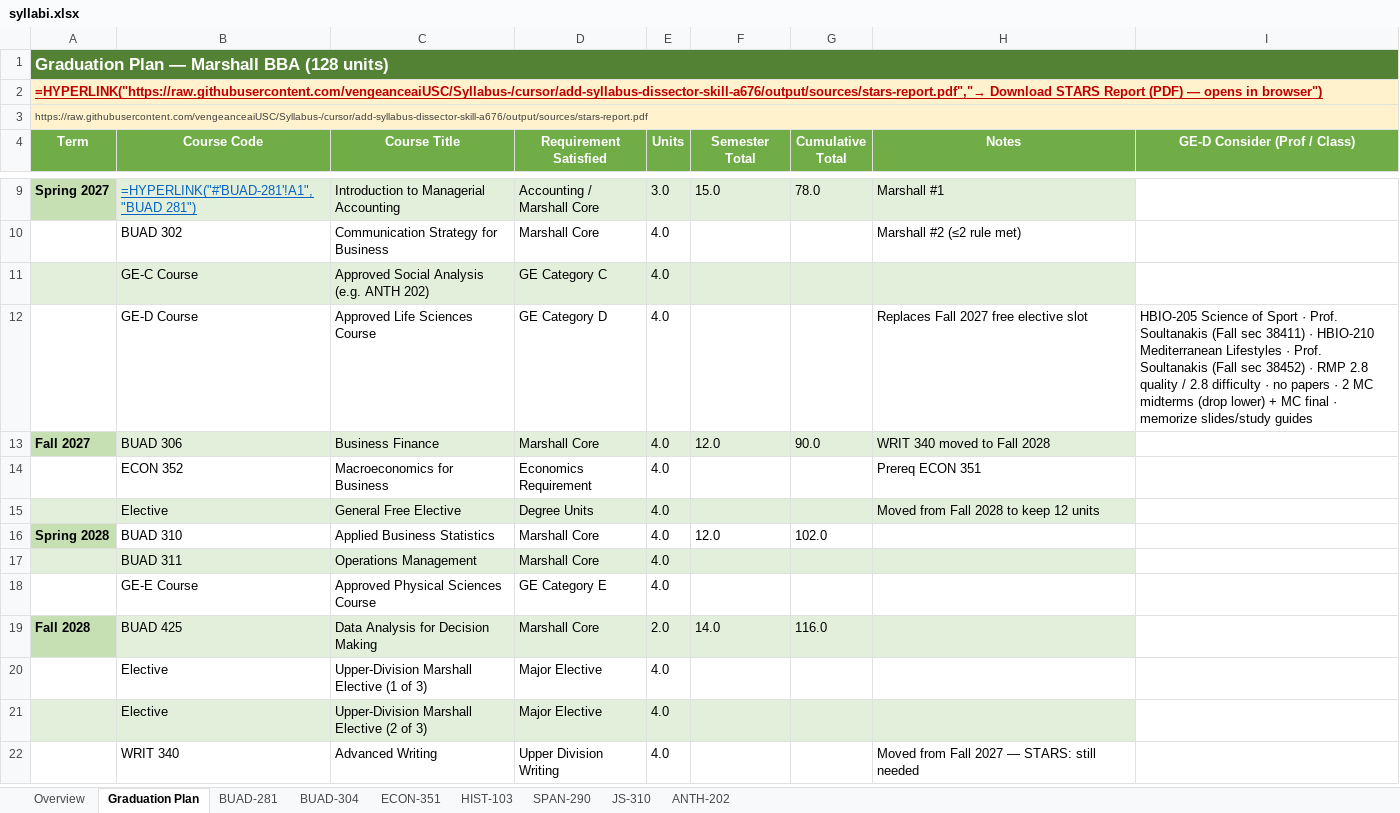
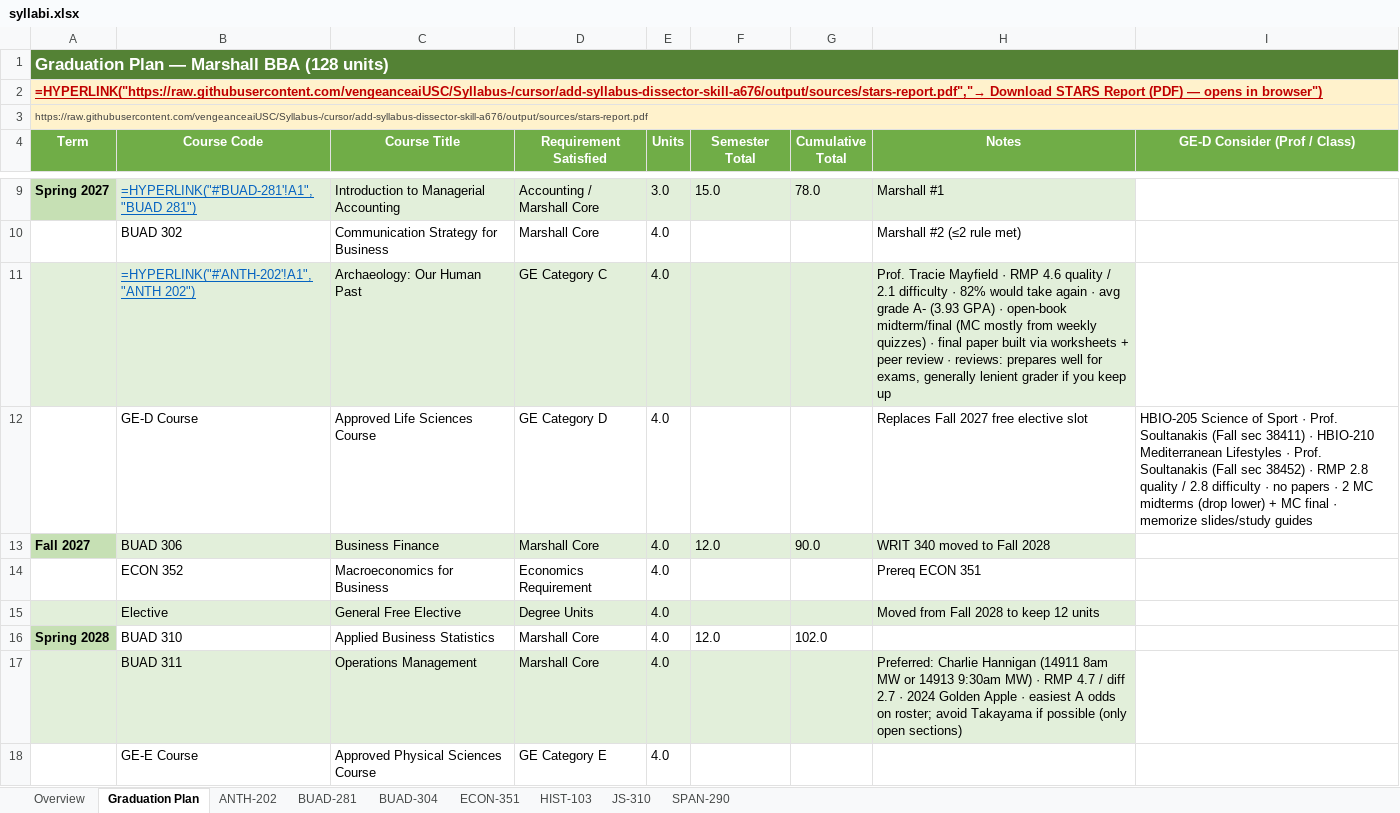
Before and after one commit to vengeanceaiUSC/Syllabus-, an Excel workbook: output/syllabi.xlsx, sheet Graduation Plan, drawn as a sheet; only a part is shown, gaps mark what is left out; the shorter side is filled out with more unchanged rows; values as stored, in another font and other column widths than the file's, no borders; formulas without a stored value are shown as written; removed rows and columns are numbered as before the commit, all else as after; the diff names each change by its address in the sheet, - before the commit and + after, or states it on an @@ line.

```diff
--- a/output/syllabi.xlsx (sheet Graduation Plan)
+++ b/output/syllabi.xlsx (sheet Graduation Plan)
@@ sheet tab order changed: Overview | Graduation Plan | ANTH-202 | BUAD-281 | BUAD-304 | ECON-351 | HIST-103 | JS-310 | SPAN-290 @@
-row 11:  | GE-C Course | Approved Social Analysis (e.g. ANTH 202) | GE Category C | 4.0
+row 11:  | =HYPERLINK("#'ANTH-202'!A1","ANTH 202") | Archaeology: Our Human Past | GE Category C | 4.0 |  |  | Prof. Tracie Mayfield · RMP 4.6 quality / 2.1 difficulty · 82% would take again · avg grade A- (3.93 GPA) · open-book midterm/final (MC mostly from weekly quizzes) · final paper built via worksheets + peer review · reviews: prepares well for exams, generally lenient grader if you keep up
-H17 (Notes): (empty)
+H17 (Notes): Preferred: Charlie Hannigan (14911 8am MW or 14913 9:30am MW) · RMP 4.7 / diff 2.7 · 2024 Golden Apple · easiest A odds on roster; avoid Takayama if possible (only open sections)
```
Also changed, not shown: sheet ANTH-202, sheet BUAD-304, sheet Overview, sheet HIST-103, sheet ECON-351, sheet BUAD-281, 2 more sheets, hidden cells, output/graduation-plan.xlsx, 3 other files.
